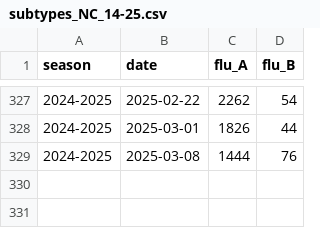
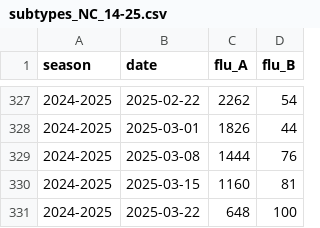
Before and after one commit to twallema/JHU-Cornell_hierarchSIR, a CSV file: data/interim/cases/subtypes_NC_14-25.csv, drawn as a sheet; only a part is shown, gaps mark what is left out; the diff names each change by its address in the sheet, - before the commit and + after, or states it on an @@ line.

```diff
--- a/data/interim/cases/subtypes_NC_14-25.csv
+++ b/data/interim/cases/subtypes_NC_14-25.csv
+row 330: 2024-2025 | 2025-03-15 | 1160 | 81
+row 331: 2024-2025 | 2025-03-22 | 648 | 100
```
Also changed, not shown: data/raw/cases/ED-visits_NC_2010-2025.csv, data/raw/cases/hosp-admissions_NC_2010-2025.csv.
